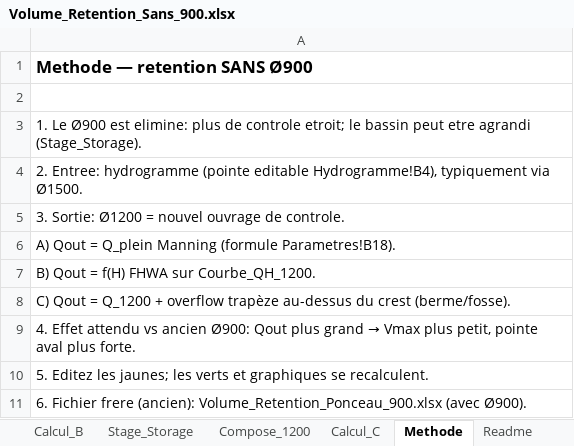
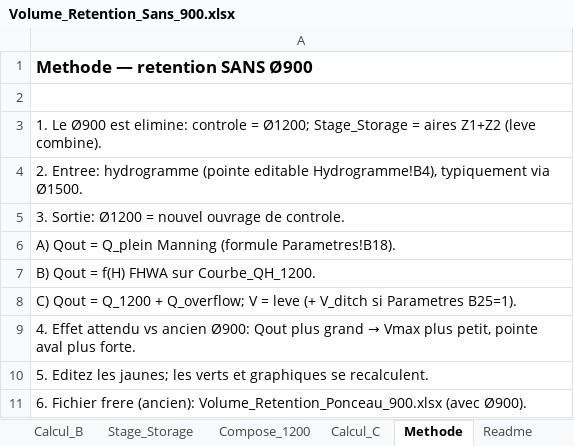
Before and after one commit to acon560-prog/idf-web-app, an Excel workbook: engineering/drainage-design/retention_volume/Volume_Retention_Sans_900.xlsx, sheet Methode, drawn as a sheet; values as stored, in another font and other column widths than the file's, no borders; the diff names each change by its address in the sheet, - before the commit and + after, or states it on an @@ line.

```diff
--- a/engineering/drainage-design/retention_volume/Volume_Retention_Sans_900.xlsx (sheet Methode)
+++ b/engineering/drainage-design/retention_volume/Volume_Retention_Sans_900.xlsx (sheet Methode)
-A3: …est elimine: plus de controle etroit; le bassin peut etre agrandi (Stage_Storage).
+A3: …est elimine: controle = Ø1200; Stage_Storage = aires Z1+Z2 (leve combine).
-A8: …Q_1200 + overflow trapèze au-dessus du crest (berme/fosse).
+A8: …Q_1200 + Q_overflow; V = leve (+ V_ditch si Parametres B25=1).
```
Also changed, not shown: sheet Compose_1200, sheet Stage_Storage, sheet Parametres, sheet Calcul_C, 2 other files.
